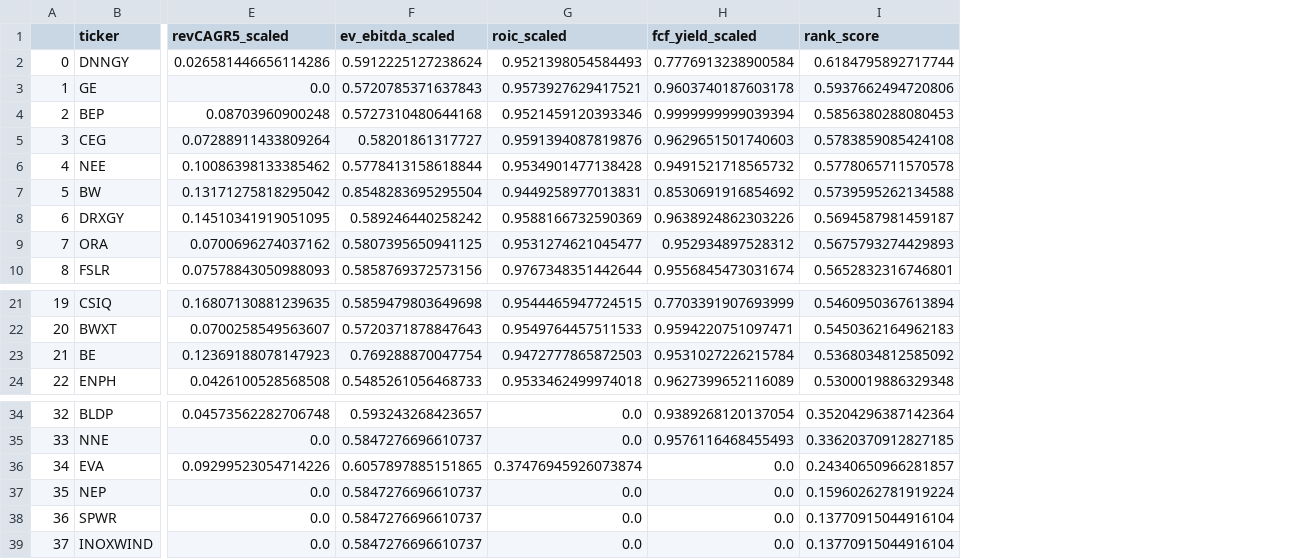
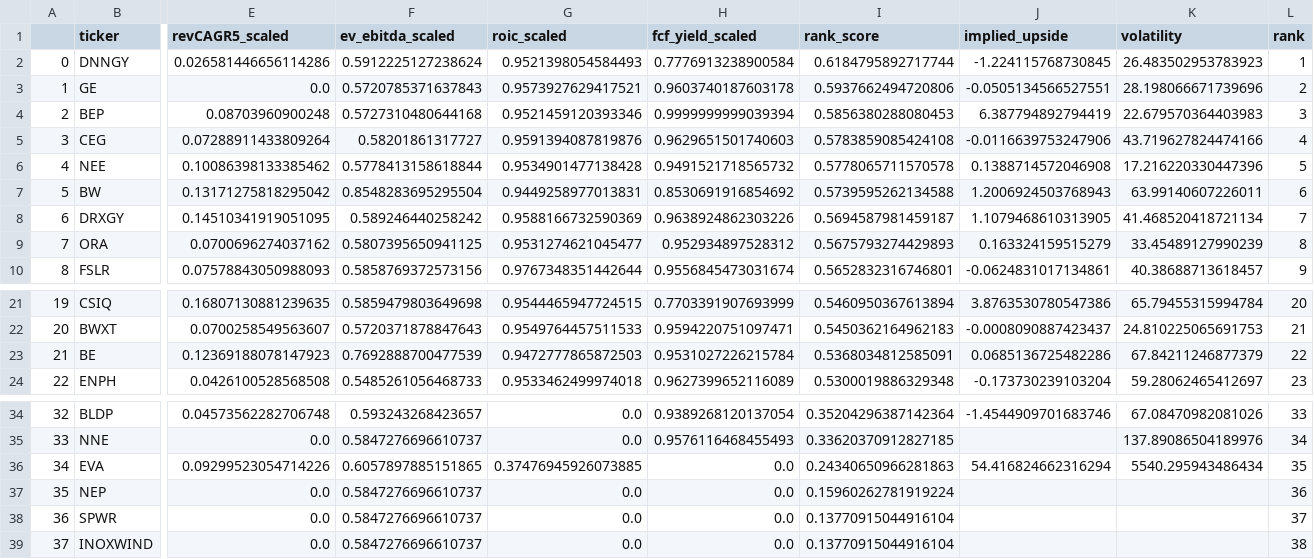
Before and after one commit to simisharma14/Hackathon_2025, a CSV file: backend/stocks_ranked.csv, drawn as a sheet; only a part is shown, gaps mark what is left out; the diff names each change by its address in the sheet, - before the commit and + after, or states it on an @@ line.

```diff
--- a/backend/stocks_ranked.csv
+++ b/backend/stocks_ranked.csv
+column J (implied_upside), rows 2-10: -1.224115768730845 | -0.0505134566527551 | 6.387794892794419 | -0.0116639753247906 | 0.1388714572046908 | 1.2006924503768943 | 1.1079468610313905 | 0.163324159515279 | -0.0624831017134861; rows 21-24: 3.8763530780547386 | -0.0008090887423437 | 0.0685136725482286 | -0.173730239103204; rows 34-36: -1.4544909701683746 |  | 54.416824662316294
+column K (volatility), rows 2-10: 26.483502953783923 | 28.198066671739696 | 22.679570364403983 | 43.719627824474166 | 17.216220330447396 | 63.99140607226011 | 41.468520418721134 | 33.45489127990239 | 40.38688713618457; rows 21-24: 65.79455315994784 | 24.810225065691753 | 67.84211246877379 | 59.28062465412697; rows 34-36: 67.08470982081026 | 137.89086504189976 | 5540.295943486434
+column L (rank), rows 2-10: 1 | 2 | 3 | 4 | 5 | 6 | 7 | 8 | 9; rows 21-24: 20 | 21 | 22 | 23; rows 34-39: 33 | 34 | 35 | 36 | 37 | 38
-F23 (ev_ebitda_scaled): 0.769288870047754
+F23 (ev_ebitda_scaled): 0.7692888700477539
-I23 (rank_score): 0.5368034812585092
+I23 (rank_score): 0.5368034812585091
-G36 (roic_scaled): 0.37476945926073874
+G36 (roic_scaled): 0.37476945926073885
-I36 (rank_score): 0.24340650966281857
+I36 (rank_score): 0.24340650966281863
```
Also changed, not shown: backend/advanced_metrics/BWXT_advanced_metrics.csv, backend/advanced_metrics/CEG_advanced_metrics.csv, 33 other files.
